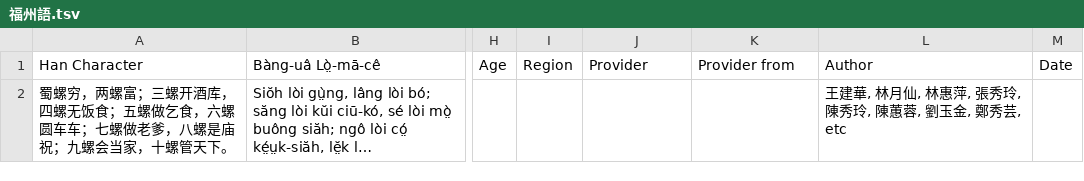
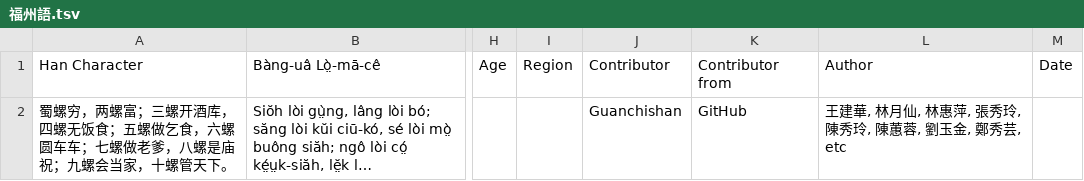
Before and after one commit to MindongLab/foochow-idioms-data, a TSV file: 福州語.tsv, drawn as a sheet; only a part is shown, gaps mark what is left out; long unchanged cells end in …; the diff names each change by its address in the sheet, - before the commit and + after, or states it on an @@ line.

Commit message:
Update 福州語.tsv

```diff
--- a/福州語.tsv
+++ b/福州語.tsv
-J1: Provider
+J1: Contributor
-K1: Provider from
+K1: Contributor from
-J2: (empty)
+J2: Guanchishan
-K2: (empty)
+K2: GitHub
```
